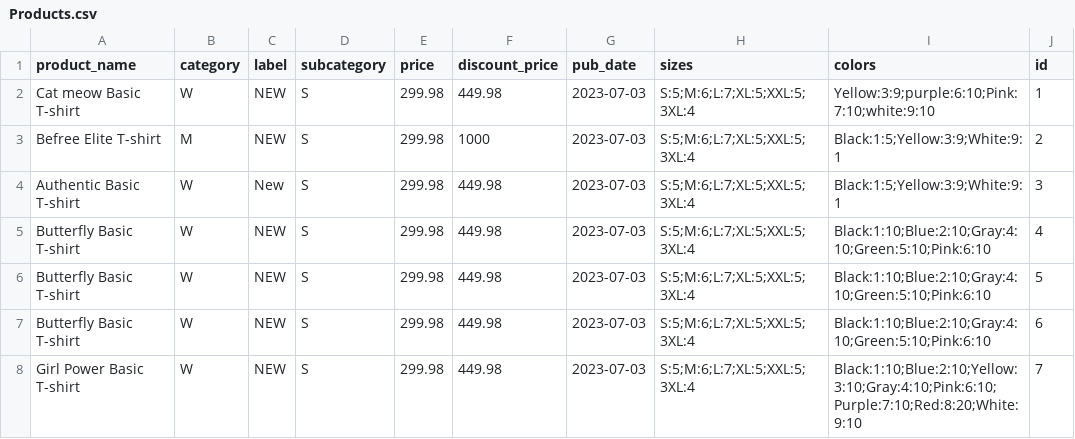
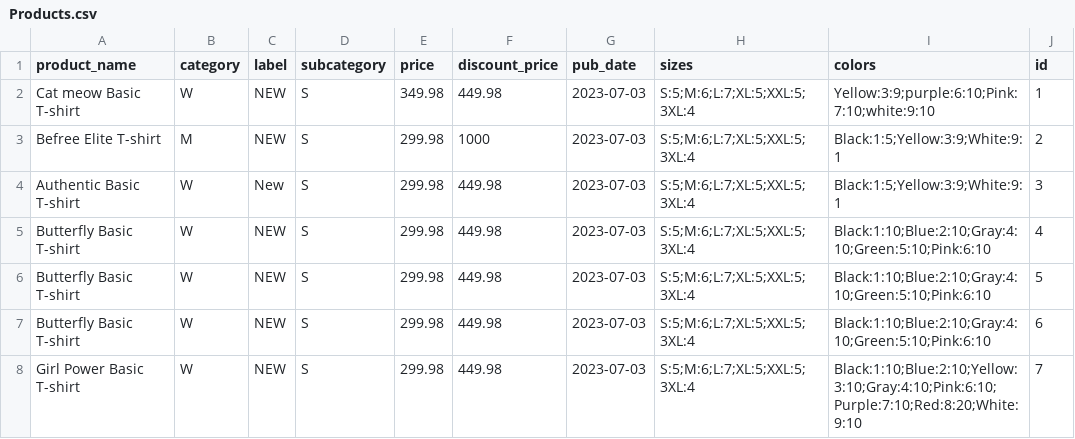
Before and after one commit to momenmedhatsalem/Clothing_store, a CSV file: clothing/Products.csv, drawn as a sheet; only a part is shown; the diff names each change by its address in the sheet, - before the commit and + after, or states it on an @@ line.

Commit message:
Fixed product prices

```diff
--- a/clothing/Products.csv
+++ b/clothing/Products.csv
-E2 (price): 299.98
+E2 (price): 349.98
```
Also changed, not shown: 1 other file.
